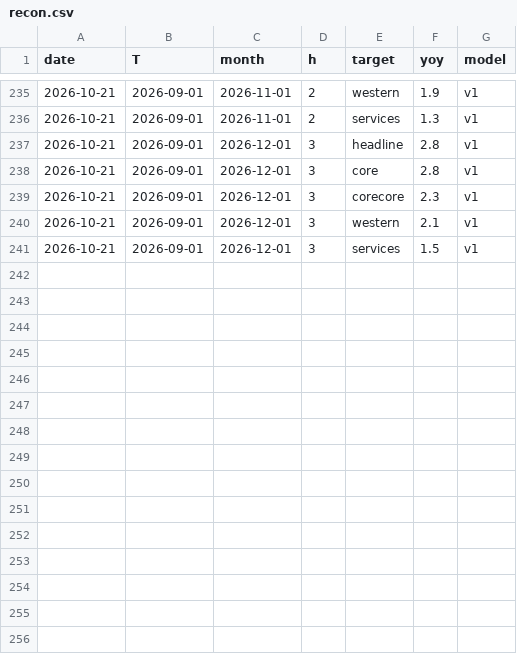
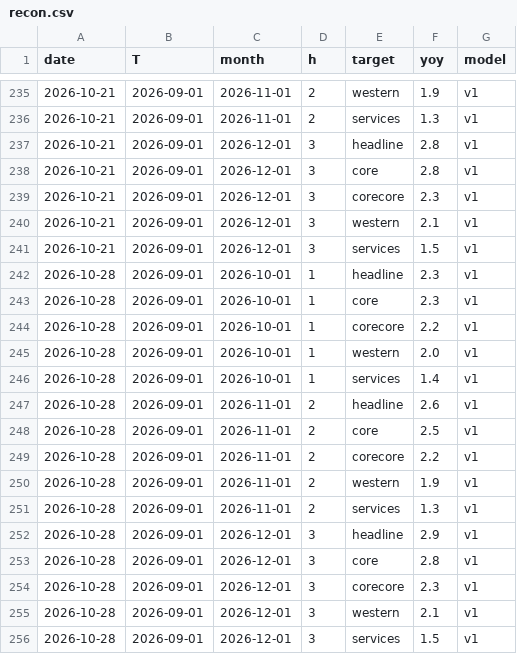
Before and after one commit to p72/jp-cpinow, a CSV file: data/recon.csv, drawn as a sheet; only a part is shown, gaps mark what is left out; the diff names each change by its address in the sheet, - before the commit and + after, or states it on an @@ line.

```diff
--- a/data/recon.csv
+++ b/data/recon.csv
+row 242: 2026-10-28 | 2026-09-01 | 2026-10-01 | 1 | headline | 2.3 | v1
+row 243: 2026-10-28 | 2026-09-01 | 2026-10-01 | 1 | core | 2.3 | v1
+row 244: 2026-10-28 | 2026-09-01 | 2026-10-01 | 1 | corecore | 2.2 | v1
+row 245: 2026-10-28 | 2026-09-01 | 2026-10-01 | 1 | western | 2.0 | v1
+row 246: 2026-10-28 | 2026-09-01 | 2026-10-01 | 1 | services | 1.4 | v1
+row 247: 2026-10-28 | 2026-09-01 | 2026-11-01 | 2 | headline | 2.6 | v1
+row 248: 2026-10-28 | 2026-09-01 | 2026-11-01 | 2 | core | 2.5 | v1
+row 249: 2026-10-28 | 2026-09-01 | 2026-11-01 | 2 | corecore | 2.2 | v1
+row 250: 2026-10-28 | 2026-09-01 | 2026-11-01 | 2 | western | 1.9 | v1
+row 251: 2026-10-28 | 2026-09-01 | 2026-11-01 | 2 | services | 1.3 | v1
+row 252: 2026-10-28 | 2026-09-01 | 2026-12-01 | 3 | headline | 2.9 | v1
+row 253: 2026-10-28 | 2026-09-01 | 2026-12-01 | 3 | core | 2.8 | v1
+row 254: 2026-10-28 | 2026-09-01 | 2026-12-01 | 3 | corecore | 2.3 | v1
+row 255: 2026-10-28 | 2026-09-01 | 2026-12-01 | 3 | western | 2.1 | v1
+row 256: 2026-10-28 | 2026-09-01 | 2026-12-01 | 3 | services | 1.5 | v1
```
Also changed, not shown: data/news_log.csv, data/runs.csv, 9 other files.
